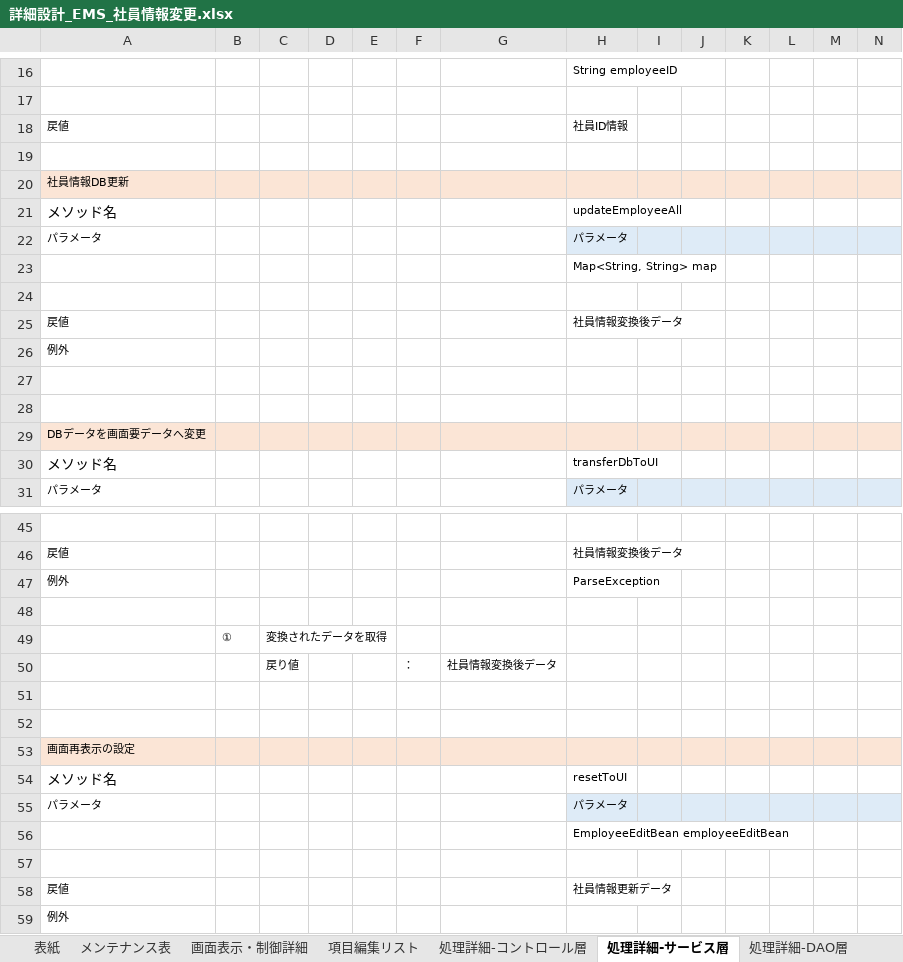
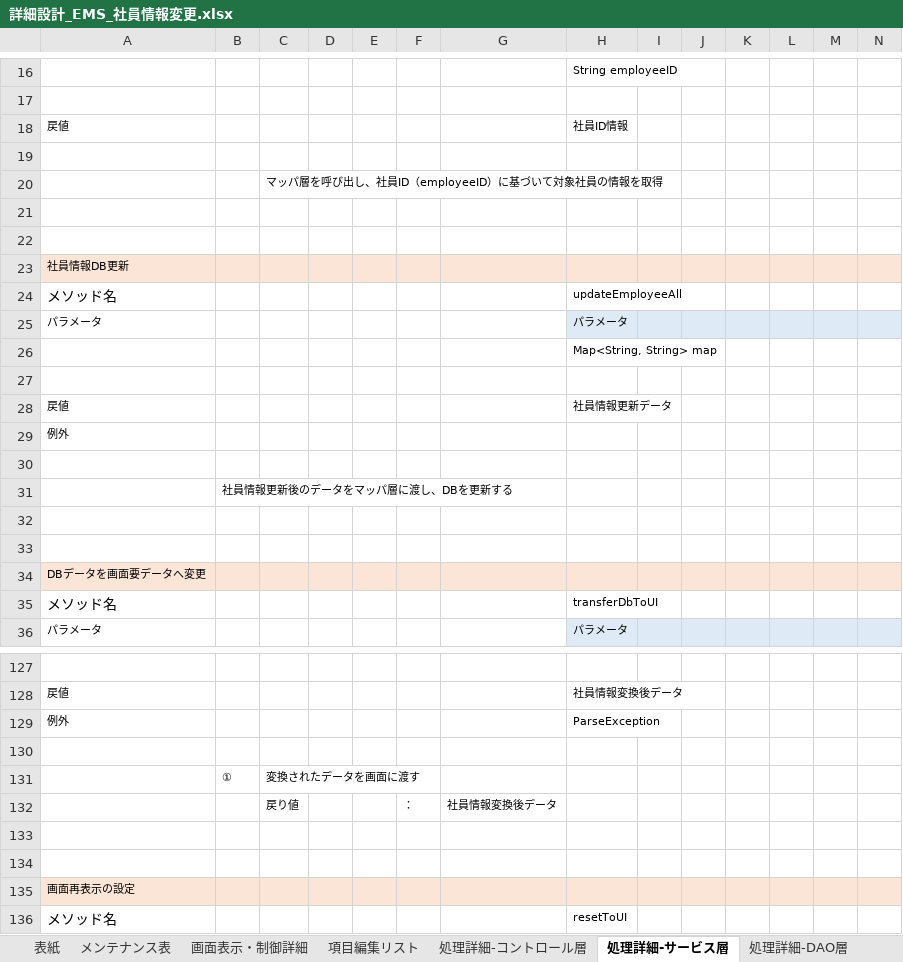
Before and after one commit to softtechSoft/ems, an Excel workbook: DOC/詳細設計書/詳細設計_EMS_社員情報変更.xlsx, sheet 処理詳細-サービス層, drawn as a sheet; only a part is shown, gaps mark what is left out; the shorter side is filled out with more unchanged rows; values as stored, in another font and other column widths than the file's, no borders; charts and pictures not drawn; removed rows and columns are numbered as before the commit, all else as after; rows hold the shown columns only; the diff covers the shown part only; the diff names each change by its address in the sheet, - before the commit and + after, or states it on an @@ line.

```diff
--- a/DOC/詳細設計書/詳細設計_EMS_社員情報変更.xlsx (sheet 処理詳細-サービス層)
+++ b/DOC/詳細設計書/詳細設計_EMS_社員情報変更.xlsx (sheet 処理詳細-サービス層)
+row 20:  |  | マッパ層を呼び出し、社員ID（employeeID）に基づいて対象社員の情報を取得
+row 21: (empty)
+row 22: (empty)
-row 25: 戻値 |  |  |  |  |  |  | 社員情報変換後データ
+row 28: 戻値 |  |  |  |  |  |  | 社員情報更新データ
+row 30: (empty)
+row 31:  | 社員情報更新後のデータをマッパ層に渡し、DBを更新する
-C131: 変換されたデータを取得
+C131: 変換されたデータを画面に渡す
```
Also changed, not shown: 97 added rows, 4 removed rows and 6 edited cells elsewhere in this sheet, sheet 処理詳細-コントロール層, charts or pictures, 1 other file.
